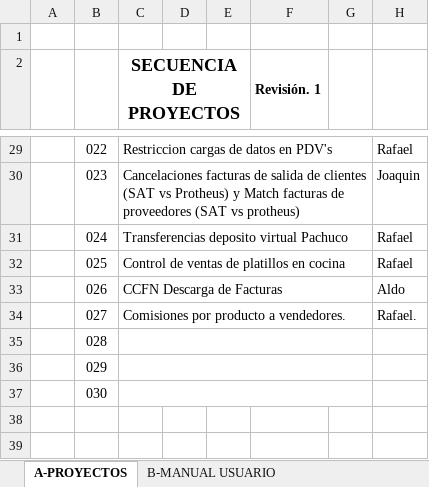
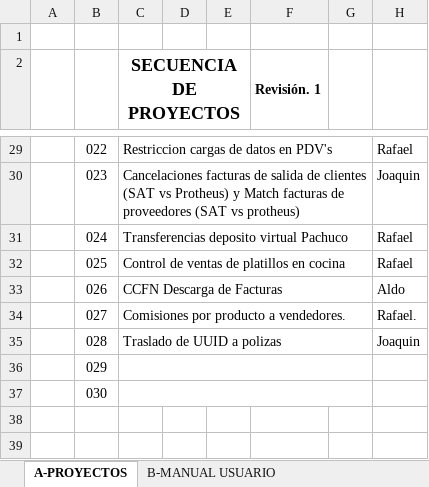
Before and after one commit to soporteccfn/Nomenclatura, an Excel workbook: 099. SECUENCIA DE DOCUMENTACION.xlsx, sheet A-PROYECTOS, drawn as a sheet; only a part is shown, gaps mark what is left out; values as stored, in another font and other column widths than the file's, no borders; charts and pictures not drawn; the diff names each change by its address in the sheet, - before the commit and + after, or states it on an @@ line.

Commit message:
Transferencia de UUID a polizas

```diff
--- a/099. SECUENCIA DE DOCUMENTACION.xlsx (sheet A-PROYECTOS)
+++ b/099. SECUENCIA DE DOCUMENTACION.xlsx (sheet A-PROYECTOS)
-C35 (SECUENCIA DE PROYECTOS): (empty)
+C35 (SECUENCIA DE PROYECTOS): Traslado de UUID a polizas
-H35: (empty)
+H35: Joaquin
```
